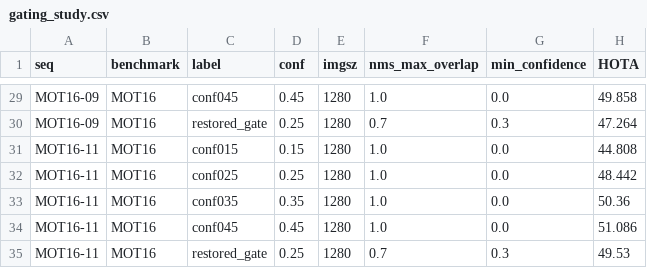
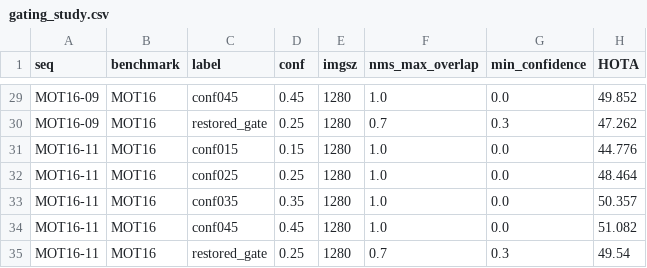
Before and after one commit to SergeySolovyev/Modernized-DeepSORT, a CSV file: paper/experiments/gating_study.csv, drawn as a sheet; only a part is shown, gaps mark what is left out; the diff covers the shown part only; the diff names each change by its address in the sheet, - before the commit and + after, or states it on an @@ line.

```diff
--- a/paper/experiments/gating_study.csv
+++ b/paper/experiments/gating_study.csv
-H29 (HOTA): 49.858
+H29 (HOTA): 49.852
-H30 (HOTA): 47.264
+H30 (HOTA): 47.262
-H31 (HOTA): 44.808
+H31 (HOTA): 44.776
-H32 (HOTA): 48.442
+H32 (HOTA): 48.464
-H33 (HOTA): 50.36
+H33 (HOTA): 50.357
-H34 (HOTA): 51.086
+H34 (HOTA): 51.082
-H35 (HOTA): 49.53
+H35 (HOTA): 49.54
```
Also changed, not shown: 26 edited cells elsewhere in this file, 11 other files.
